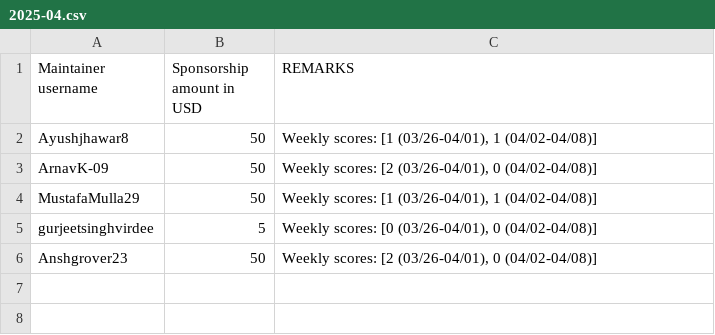
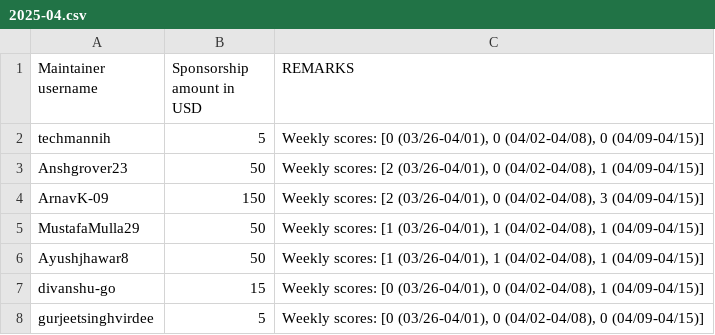
Before and after one commit to tscircuit/contribution-tracker, a CSV file: sponsorships/2025-04.csv, drawn as a sheet.

```diff
--- a/sponsorships/2025-04.csv
+++ b/sponsorships/2025-04.csv
@@ -1,6 +1,8 @@
 Maintainer username,Sponsorship amount in USD,REMARKS
-Ayushjhawar8,50,"Weekly scores: [1 (03/26-04/01), 1 (04/02-04/08)]"
-ArnavK-09,50,"Weekly scores: [2 (03/26-04/01), 0 (04/02-04/08)]"
-MustafaMulla29,50,"Weekly scores: [1 (03/26-04/01), 1 (04/02-04/08)]"
-gurjeetsinghvirdee,5,"Weekly scores: [0 (03/26-04/01), 0 (04/02-04/08)]"
-Anshgrover23,50,"Weekly scores: [2 (03/26-04/01), 0 (04/02-04/08)]"
+techmannih,5,"Weekly scores: [0 (03/26-04/01), 0 (04/02-04/08), 0 (04/09-04/15)]"
+Anshgrover23,50,"Weekly scores: [2 (03/26-04/01), 0 (04/02-04/08), 1 (04/09-04/15)]"
+ArnavK-09,150,"Weekly scores: [2 (03/26-04/01), 0 (04/02-04/08), 3 (04/09-04/15)]"
+MustafaMulla29,50,"Weekly scores: [1 (03/26-04/01), 1 (04/02-04/08), 1 (04/09-04/15)]"
+Ayushjhawar8,50,"Weekly scores: [1 (03/26-04/01), 1 (04/02-04/08), 1 (04/09-04/15)]"
+divanshu-go,15,"Weekly scores: [0 (03/26-04/01), 0 (04/02-04/08), 1 (04/09-04/15)]"
+gurjeetsinghvirdee,5,"Weekly scores: [0 (03/26-04/01), 0 (04/02-04/08), 0 (04/09-04/15)]"
```
